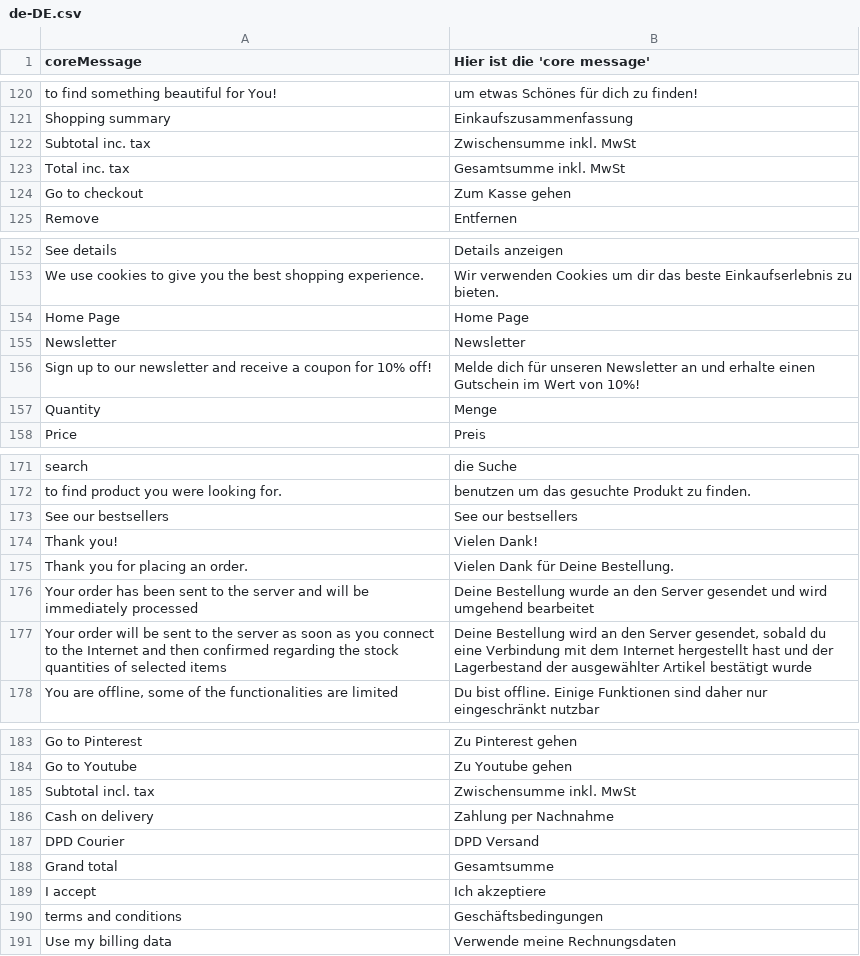
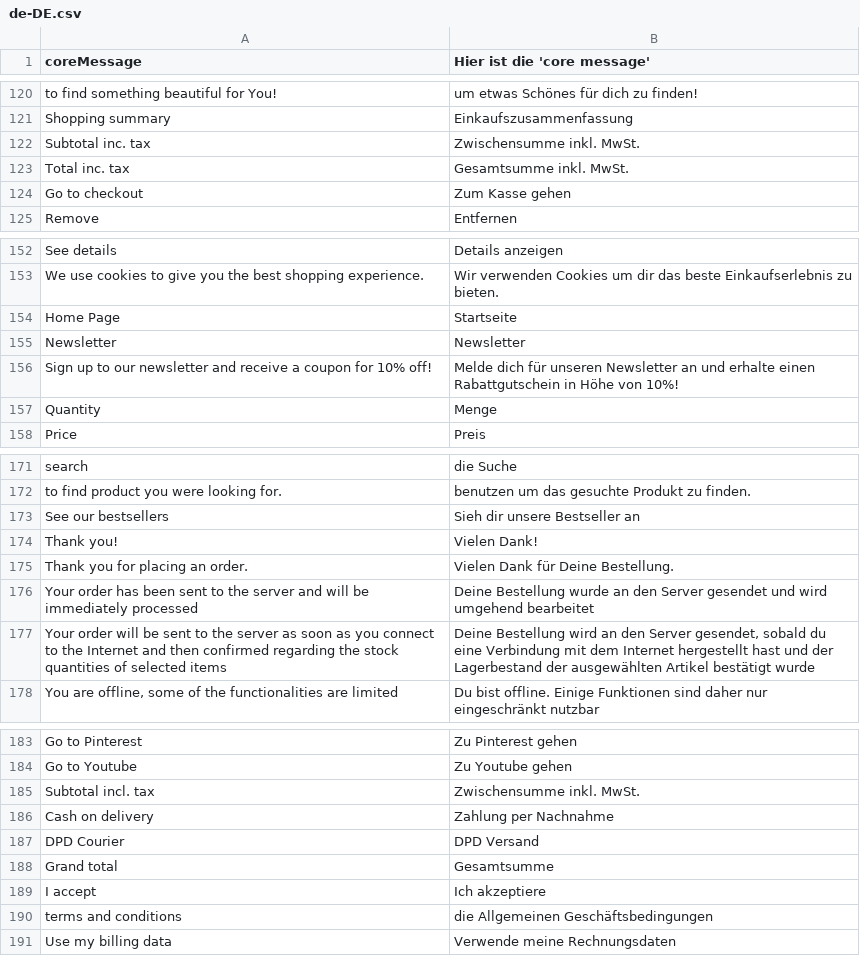
Before and after one commit to denis554/vue-storefront, a CSV file: core/resource/i18n/de-DE.csv, drawn as a sheet; only a part is shown, gaps mark what is left out; the diff covers the shown part only.

```diff
--- a/core/resource/i18n/de-DE.csv
+++ b/core/resource/i18n/de-DE.csv
@@ -121,4 +121,4 @@
 "Shopping summary","Einkaufszusammenfassung"
-"Subtotal inc. tax","Zwischensumme inkl. MwSt"
-"Total inc. tax","Gesamtsumme inkl. MwSt"
+"Subtotal inc. tax","Zwischensumme inkl. MwSt."
+"Total inc. tax","Gesamtsumme inkl. MwSt."
 "Go to checkout","Zum Kasse gehen"
@@ -153,5 +153,5 @@
 "We use cookies to give you the best shopping experience.","Wir verwenden Cookies um dir das beste Einkaufserlebnis zu bieten."
-"Home Page","Home Page"
+"Home Page","Startseite"
 "Newsletter","Newsletter"
-"Sign up to our newsletter and receive a coupon for 10% off!","Melde dich für unseren Newsletter an und erhalte einen Gutschein im Wert von 10%!"
+"Sign up to our newsletter and receive a coupon for 10% off!","Melde dich für unseren Newsletter an und erhalte einen Rabattgutschein in Höhe von 10%!"
 "Quantity","Menge"
@@ -172,3 +172,3 @@
 "to find product you were looking for.","benutzen um das gesuchte Produkt zu finden."
-"See our bestsellers","See our bestsellers"
+"See our bestsellers","Sieh dir unsere Bestseller an"
 "Thank you!","Vielen Dank!"
@@ -176,3 +176,3 @@
 "Your order has been sent to the server and will be immediately processed","Deine Bestellung wurde an den Server gesendet und wird umgehend bearbeitet"
-"Your order will be sent to the server as soon as you connect to the Internet and then confirmed regarding the stock quantities of selected items","Deine Bestellung wird an den Server gesendet, sobald du eine Verbindung mit dem Internet hergestellt hast und der Lagerbestand der ausgewählter Artikel bestätigt wurde"
+"Your order will be sent to the server as soon as you connect to the Internet and then confirmed regarding the stock quantities of selected items","Deine Bestellung wird an den Server gesendet, sobald du eine Verbindung mit dem Internet hergestellt hast und der Lagerbestand der ausgewählten Artikel bestätigt wurde"
 "You are offline, some of the functionalities are limited","Du bist offline. Einige Funktionen sind daher nur eingeschränkt nutzbar"
@@ -184,3 +184,3 @@
 "Go to Youtube","Zu Youtube gehen"
-"Subtotal incl. tax","Zwischensumme inkl. MwSt"
+"Subtotal incl. tax","Zwischensumme inkl. MwSt."
 "Cash on delivery","Zahlung per Nachnahme"
@@ -189,3 +189,3 @@
 "I accept ","Ich akzeptiere "
-"terms and conditions","Geschäftsbedingungen"
+"terms and conditions","die Allgemeinen Geschäftsbedingungen"
 "Use my billing data","Verwende meine Rechnungsdaten"
```
Also changed, not shown: 16 edited cells elsewhere in this file.
